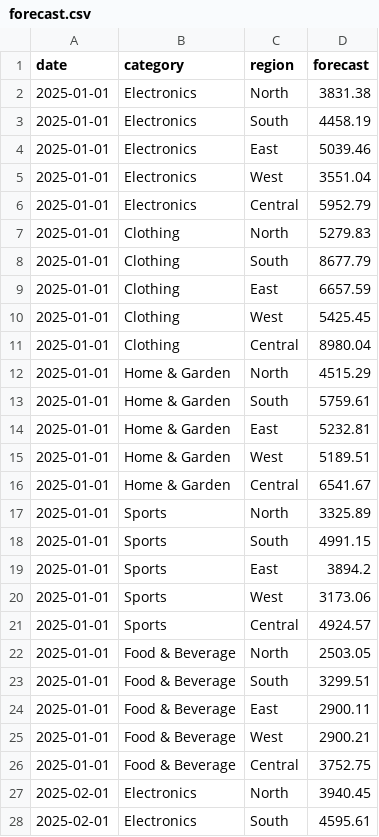
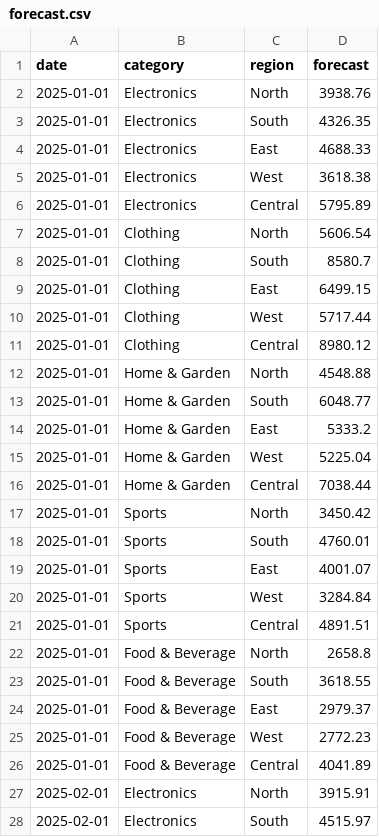
Before and after one commit to sanchalitorpe-source/FUTURE_ML_01, a CSV file: outputs/forecast.csv, drawn as a sheet; only a part is shown; the diff covers the shown part only.

```diff
--- a/outputs/forecast.csv
+++ b/outputs/forecast.csv
@@ -1,28 +1,28 @@
 date,category,region,forecast
-2025-01-01,Electronics,North,3831.38
-2025-01-01,Electronics,South,4458.19
-2025-01-01,Electronics,East,5039.46
-2025-01-01,Electronics,West,3551.04
-2025-01-01,Electronics,Central,5952.79
-2025-01-01,Clothing,North,5279.83
-2025-01-01,Clothing,South,8677.79
-2025-01-01,Clothing,East,6657.59
-2025-01-01,Clothing,West,5425.45
-2025-01-01,Clothing,Central,8980.04
-2025-01-01,Home & Garden,North,4515.29
-2025-01-01,Home & Garden,South,5759.61
-2025-01-01,Home & Garden,East,5232.81
-2025-01-01,Home & Garden,West,5189.51
-2025-01-01,Home & Garden,Central,6541.67
-2025-01-01,Sports,North,3325.89
-2025-01-01,Sports,South,4991.15
-2025-01-01,Sports,East,3894.2
-2025-01-01,Sports,West,3173.06
-2025-01-01,Sports,Central,4924.57
-2025-01-01,Food & Beverage,North,2503.05
-2025-01-01,Food & Beverage,South,3299.51
-2025-01-01,Food & Beverage,East,2900.11
-2025-01-01,Food & Beverage,West,2900.21
-2025-01-01,Food & Beverage,Central,3752.75
-2025-02-01,Electronics,North,3940.45
-2025-02-01,Electronics,South,4595.61
+2025-01-01,Electronics,North,3938.76
+2025-01-01,Electronics,South,4326.35
+2025-01-01,Electronics,East,4688.33
+2025-01-01,Electronics,West,3618.38
+2025-01-01,Electronics,Central,5795.89
+2025-01-01,Clothing,North,5606.54
+2025-01-01,Clothing,South,8580.7
+2025-01-01,Clothing,East,6499.15
+2025-01-01,Clothing,West,5717.44
+2025-01-01,Clothing,Central,8980.12
+2025-01-01,Home & Garden,North,4548.88
+2025-01-01,Home & Garden,South,6048.77
+2025-01-01,Home & Garden,East,5333.2
+2025-01-01,Home & Garden,West,5225.04
+2025-01-01,Home & Garden,Central,7038.44
+2025-01-01,Sports,North,3450.42
+2025-01-01,Sports,South,4760.01
+2025-01-01,Sports,East,4001.07
+2025-01-01,Sports,West,3284.84
+2025-01-01,Sports,Central,4891.51
+2025-01-01,Food & Beverage,North,2658.8
+2025-01-01,Food & Beverage,South,3618.55
+2025-01-01,Food & Beverage,East,2979.37
+2025-01-01,Food & Beverage,West,2772.23
+2025-01-01,Food & Beverage,Central,4041.89
+2025-02-01,Electronics,North,3915.91
+2025-02-01,Electronics,South,4515.97
```
Also changed, not shown: 122 edited cells elsewhere in this file, 3 other files.
